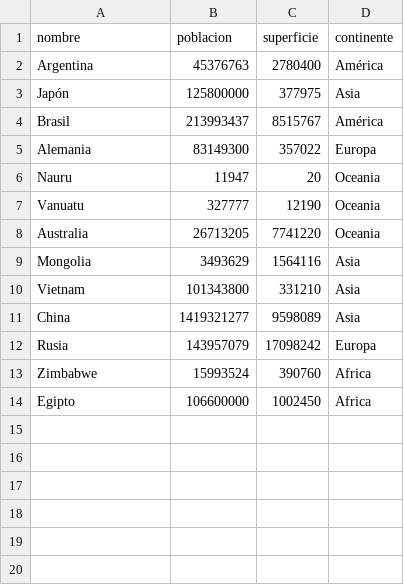
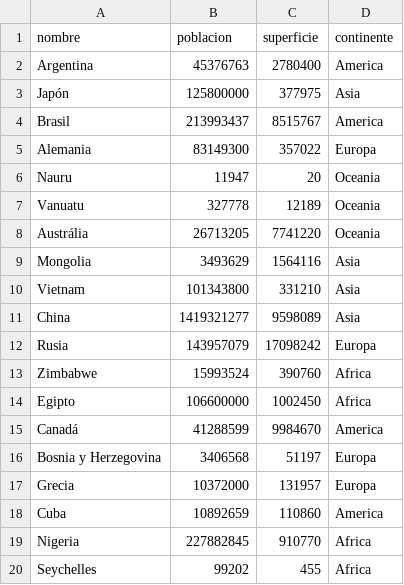
Before and after one commit to avavassa/TPI_programacion_I, a CSV file: paises.csv, drawn as a sheet.

Commit message:
Agrega países al .csv y agrega normalización de nombres al programa principal.

```diff
--- a/paises.csv
+++ b/paises.csv
@@ -1,9 +1,9 @@
 nombre,poblacion,superficie,continente
-Argentina,45376763,2780400,América
+Argentina,45376763,2780400,America
 Japón,125800000,377975,Asia
-Brasil,213993437,8515767,América
+Brasil,213993437,8515767,America
 Alemania,83149300,357022,Europa
 Nauru,11947,20,Oceania
-Vanuatu,327777,12190,Oceania
-Australia,26713205,7741220,Oceania
+Vanuatu,327778,12189,Oceania
+Austrália,26713205,7741220,Oceania
 Mongolia,3493629,1564116,Asia
@@ -14 +14,7 @@ Zimbabwe,15993524,390760,Africa
 Egipto,106600000,1002450,Africa
+Canadá,41288599,9984670,America
+Bosnia y Herzegovina,3406568,51197,Europa
+Grecia,10372000,131957,Europa
+Cuba,10892659,110860,America
+Nigeria,227882845,910770,Africa
+Seychelles,99202,455,Africa
```
Also changed, not shown: 1 other file.
